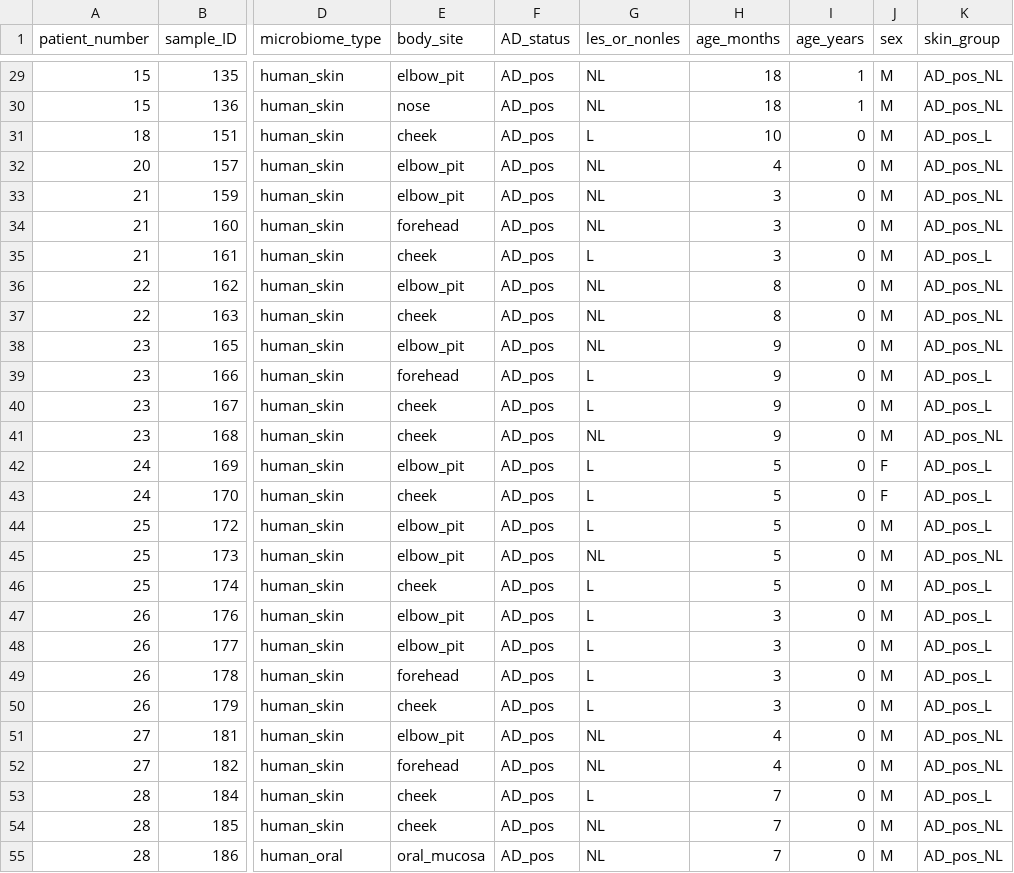
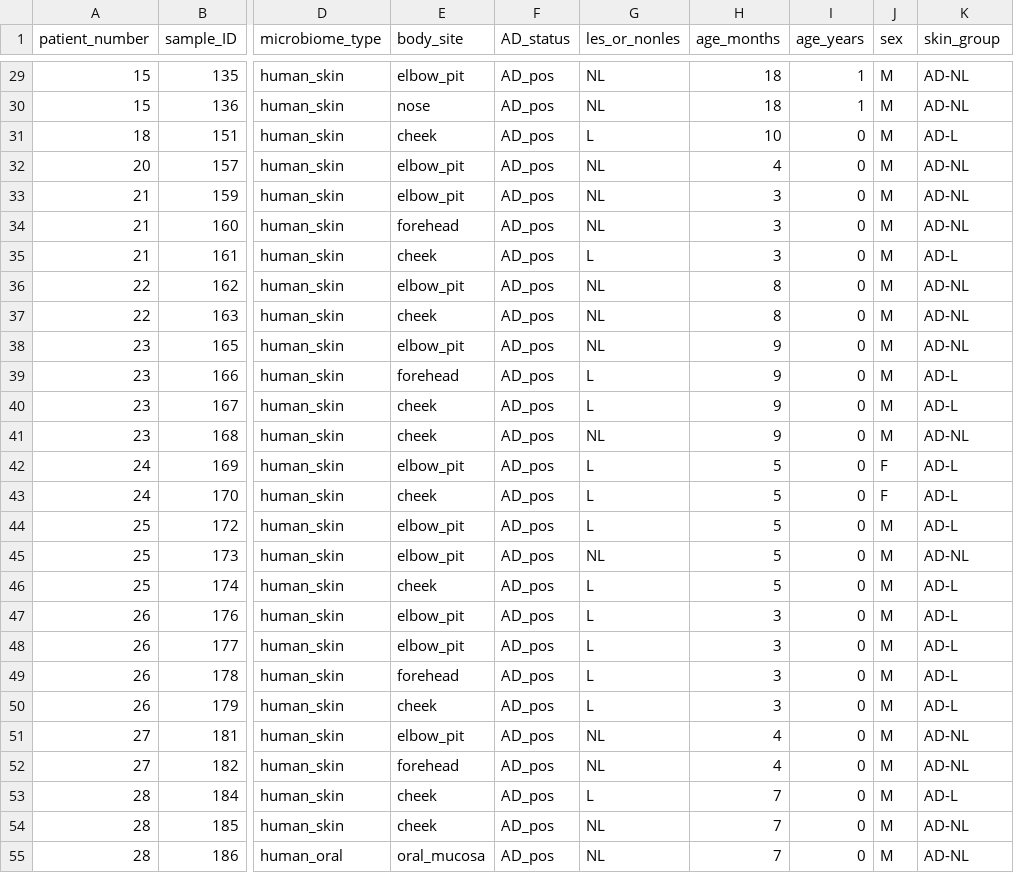
Before and after one commit to yangchen2/gallo_AD_peds, a CSV file: metadata/metadata.csv, drawn as a sheet; only a part is shown, gaps mark what is left out; the diff covers the shown part only; the diff names each change by its address in the sheet, - before the commit and + after, or states it on an @@ line.

```diff
--- a/metadata/metadata.csv
+++ b/metadata/metadata.csv
-K29:K30 (skin_group): AD_pos_NL
+K29:K30 (skin_group): AD-NL
-K31 (skin_group): AD_pos_L
+K31 (skin_group): AD-L
-K32:K34 (skin_group): AD_pos_NL
+K32:K34 (skin_group): AD-NL
-K35 (skin_group): AD_pos_L
+K35 (skin_group): AD-L
-K36:K38 (skin_group): AD_pos_NL
+K36:K38 (skin_group): AD-NL
-K39:K40 (skin_group): AD_pos_L
+K39:K40 (skin_group): AD-L
-K41 (skin_group): AD_pos_NL
+K41 (skin_group): AD-NL
-K42:K44 (skin_group): AD_pos_L
+K42:K44 (skin_group): AD-L
-K45 (skin_group): AD_pos_NL
+K45 (skin_group): AD-NL
-K46:K50 (skin_group): AD_pos_L
+K46:K50 (skin_group): AD-L
-K51:K52 (skin_group): AD_pos_NL
+K51:K52 (skin_group): AD-NL
-K53 (skin_group): AD_pos_L
+K53 (skin_group): AD-L
-K54:K55 (skin_group): AD_pos_NL
+K54:K55 (skin_group): AD-NL
```
Also changed, not shown: 94 edited cells elsewhere in this file.
